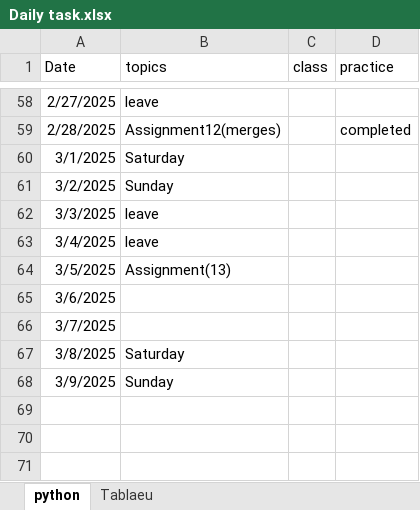
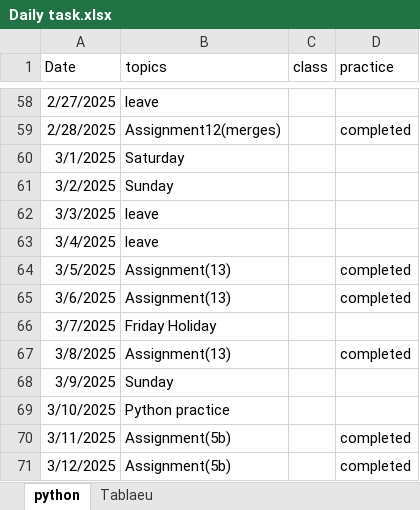
Before and after one commit to mnagarathnam/Daily-Status, an Excel workbook: Daily task.xlsx, sheet python, drawn as a sheet; only a part is shown, gaps mark what is left out; values as stored, in another font and other column widths than the file's, no borders; the diff names each change by its address in the sheet, - before the commit and + after, or states it on an @@ line.

Commit message:
Add files via upload
upload files

```diff
--- a/Daily task.xlsx (sheet python)
+++ b/Daily task.xlsx (sheet python)
-D64:D65 (practice): (empty)
+D64:D65 (practice): completed
-B65 (topics): (empty)
+B65 (topics): Assignment(13)
-B66 (topics): (empty)
+B66 (topics): Friday Holiday
-B67 (topics): Saturday
+B67 (topics): Assignment(13)
-D67 (practice): (empty)
+D67 (practice): completed
+row 69: 3/10/2025 | Python practice
+row 70: 3/11/2025 | Assignment(5b) |  | completed
+row 71: 3/12/2025 | Assignment(5b) |  | completed
```
